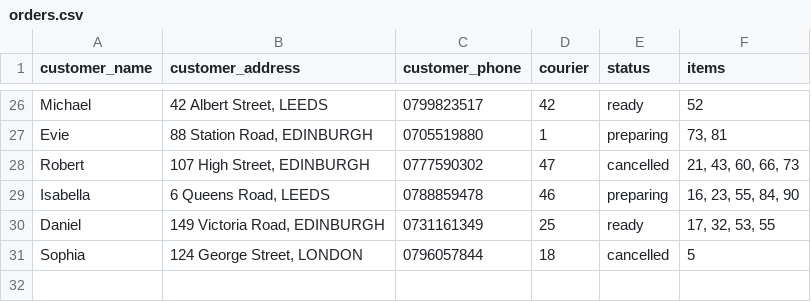
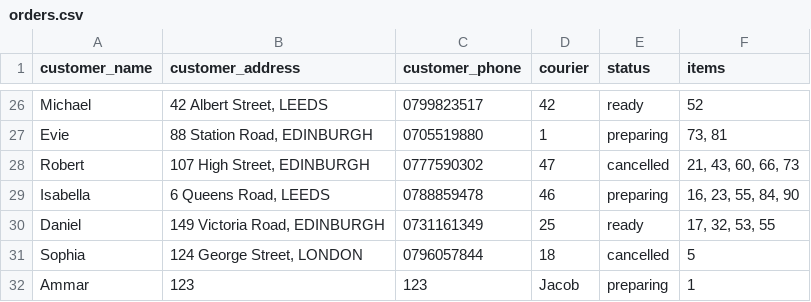
Before and after one commit to ammark149/Blasted-Turtles-Mini-Project, a CSV file: orders.csv, drawn as a sheet; only a part is shown, gaps mark what is left out.

```diff
--- a/orders.csv
+++ b/orders.csv
@@ -31 +31,2 @@ Daniel,"149 Victoria Road, EDINBURGH",0731161349,25,ready,"17, 32, 53, 55"
 Sophia,"124 George Street, LONDON",0796057844,18,cancelled,5
+Ammar,123,123,Jacob,preparing,1
```
Also changed, not shown: 1 other file.
